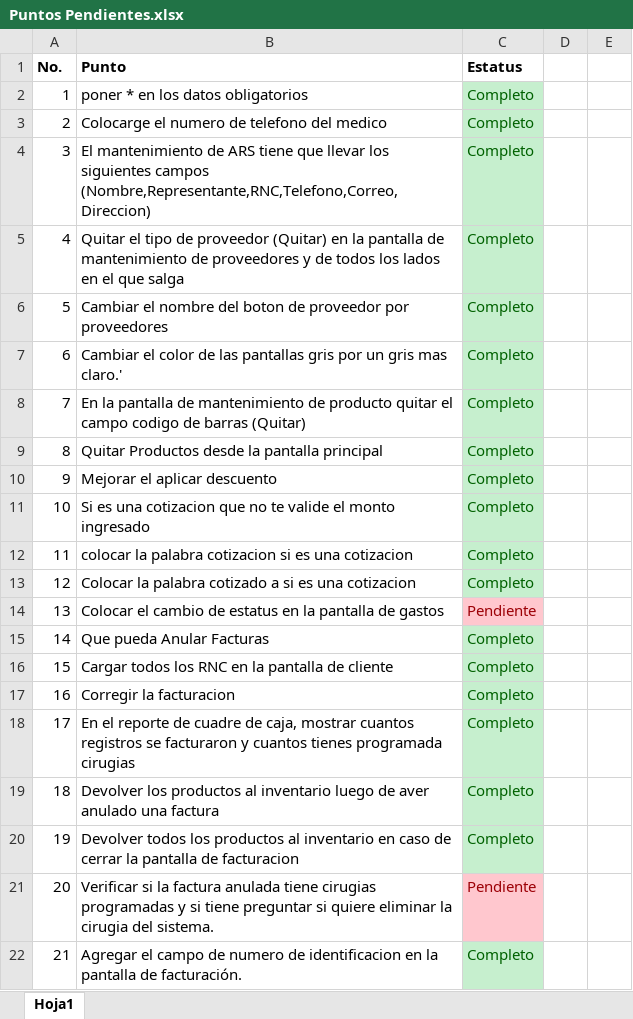
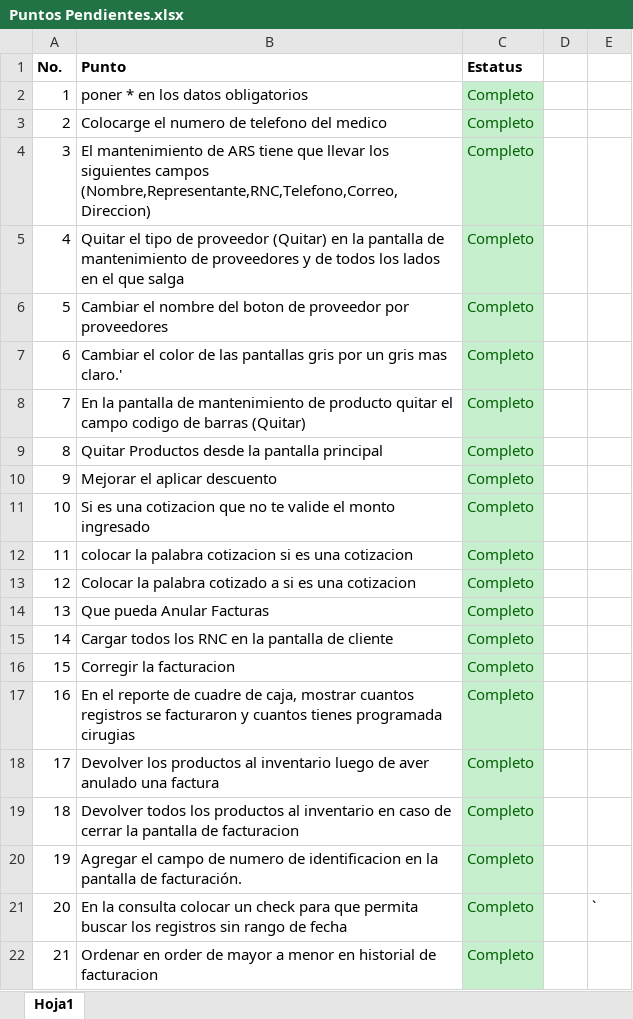
Before and after one commit to Jdiaz0624/DSSistemaPuntoVentaClinico.Solucion, an Excel workbook: BD/Puntos Pendientes.xlsx, sheet Hoja1, drawn as a sheet; values as stored, in another font and other column widths than the file's, no borders; the diff names each change by its address in the sheet, - before the commit and + after, or states it on an @@ line.

Commit message:
cambio

```diff
--- a/BD/Puntos Pendientes.xlsx (sheet Hoja1)
+++ b/BD/Puntos Pendientes.xlsx (sheet Hoja1)
-B14 (Punto): Colocar el cambio de estatus en la pantalla de gastos
+B14 (Punto): Que pueda Anular Facturas
-C14 (Estatus): Pendiente
+C14 (Estatus): Completo
@@ C14 fill: #FFC7CE → #C6EFCE, text colour: #9C0006 → #006100 @@
-B15 (Punto): Que pueda Anular Facturas
+B15 (Punto): Cargar todos los RNC en la pantalla de cliente
-B16 (Punto): Cargar todos los RNC en la pantalla de cliente
+B16 (Punto): Corregir la facturacion
-B17 (Punto): Corregir la facturacion
+B17 (Punto): En el reporte de cuadre de caja, mostrar cuantos registros se facturaron y cuantos tienes programada cirugias
-B18 (Punto): En el reporte de cuadre de caja, mostrar cuantos registros se facturaron y cuantos tienes programada cirugias
+B18 (Punto): Devolver los productos al inventario luego de aver anulado una factura
-B19 (Punto): Devolver los productos al inventario luego de aver anulado una factura
+B19 (Punto): Devolver todos los productos al inventario en caso de cerrar la pantalla de facturacion
-B20 (Punto): Devolver todos los productos al inventario en caso de cerrar la pantalla de facturacion
+B20 (Punto): Agregar el campo de numero de identificacion en la pantalla de facturación.
-B21 (Punto): Verificar si la factura anulada tiene cirugias programadas y si tiene preguntar si quiere eliminar la cirugia del sistema.
+B21 (Punto): En la consulta colocar un check para que permita buscar los registros sin rango de fecha
-C21 (Estatus): Pendiente
+C21 (Estatus): Completo
@@ C21 fill: #FFC7CE → #C6EFCE, text colour: #9C0006 → #006100 @@
-E21: (empty)
+E21: `
-B22 (Punto): Agregar el campo de numero de identificacion en la pantalla de facturación.
+B22 (Punto): Ordenar en order de mayor a menor en historial de facturacion
```
Also changed, not shown: 5 other files.
